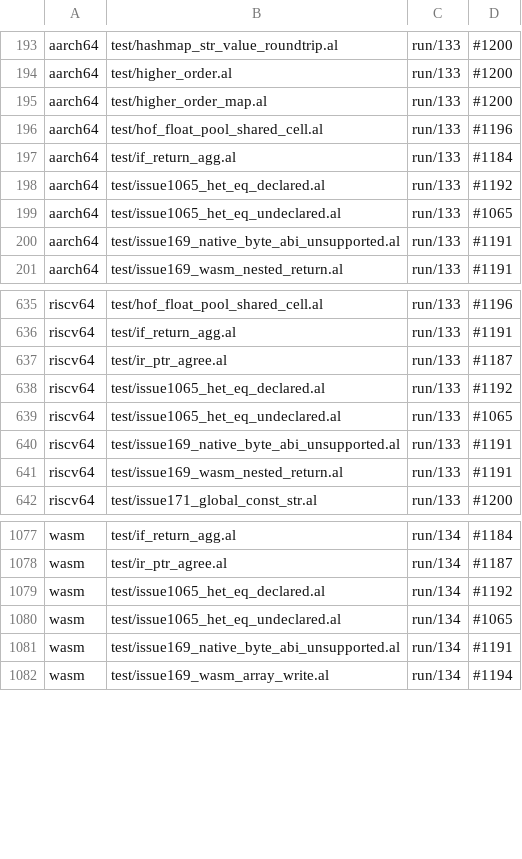
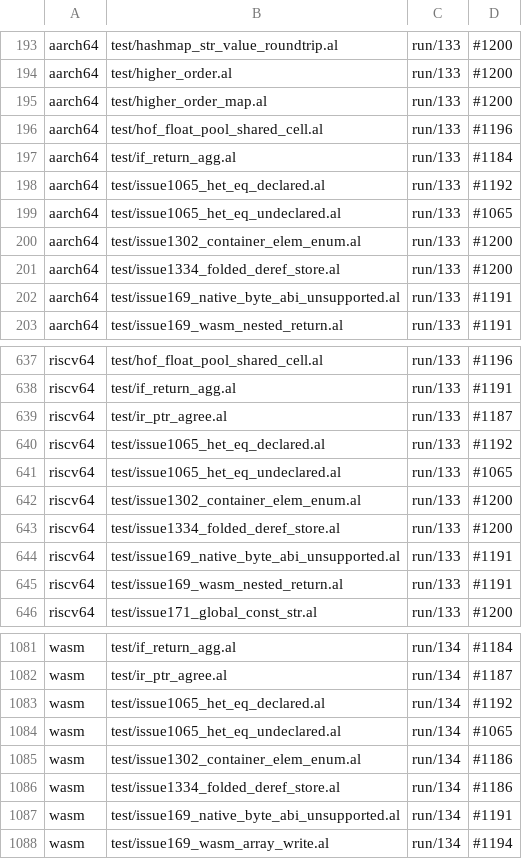
Before and after one commit to alatyr-programming-language/compiler, a TSV file: scripts/known-deviations.tsv, drawn as a sheet; only a part is shown, gaps mark what is left out.

Commit message:
test: state the #1302 and #1334 fixtures' expectation, and their twin deviations
Since #1126 S3 a new fixture states what the specification requires of
it, or the gate's FIXTURE EXPECT stage counts it `unstated` (gate run
41295812549: unstated=2). Both fixtures end in `## expect: run 42`.

x86_64 meets it. The twins trap before they reach the code under test;
the first stub main reaches, read from the emitted GAS/WAT:
- aarch64, riscv64 (run/133): `undefined/builtin callee vec::new` and
  `deque::deque`, #1200, as test/deque_ops.al;
- wasm (run/134): `sys_mmap` has no lowering, #1186.
The six rows go in scripts/known-deviations.tsv under those issues.

```diff
--- a/scripts/known-deviations.tsv
+++ b/scripts/known-deviations.tsv
@@ -199,2 +199,4 @@ aarch64	test/issue1065_het_eq_declared.al	run/133	#1192
 aarch64	test/issue1065_het_eq_undeclared.al	run/133	#1065
+aarch64	test/issue1302_container_elem_enum.al	run/133	#1200
+aarch64	test/issue1334_folded_deref_store.al	run/133	#1200
 aarch64	test/issue169_native_byte_abi_unsupported.al	run/133	#1191
@@ -639,2 +641,4 @@ riscv64	test/issue1065_het_eq_declared.al	run/133	#1192
 riscv64	test/issue1065_het_eq_undeclared.al	run/133	#1065
+riscv64	test/issue1302_container_elem_enum.al	run/133	#1200
+riscv64	test/issue1334_folded_deref_store.al	run/133	#1200
 riscv64	test/issue169_native_byte_abi_unsupported.al	run/133	#1191
@@ -1080,2 +1084,4 @@ wasm	test/issue1065_het_eq_declared.al	run/134	#1192
 wasm	test/issue1065_het_eq_undeclared.al	run/134	#1065
+wasm	test/issue1302_container_elem_enum.al	run/134	#1186
+wasm	test/issue1334_folded_deref_store.al	run/134	#1186
 wasm	test/issue169_native_byte_abi_unsupported.al	run/134	#1191
```
Also changed, not shown: 2 other files.
